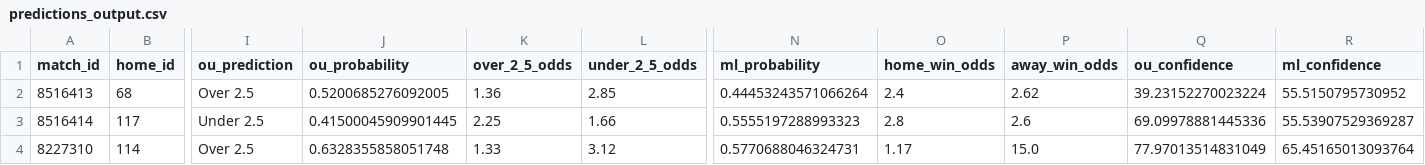
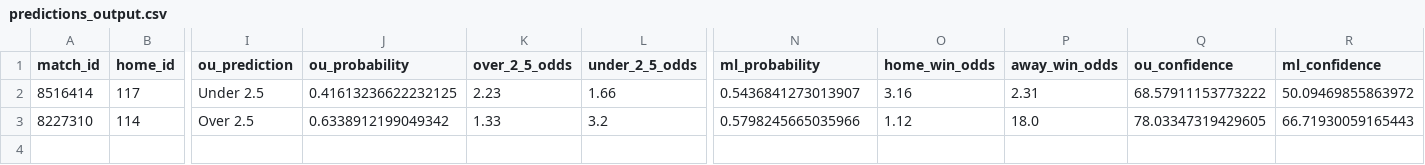
Before and after one commit to housan321/my-football, a CSV file: predictions_output.csv, drawn as a sheet; only a part is shown, gaps mark what is left out; removed rows and columns are numbered as before the commit, all else as after; rows hold the shown columns only; the diff names each change by its address in the sheet, - before the commit and + after, or states it on an @@ line.

```diff
--- a/predictions_output.csv
+++ b/predictions_output.csv
-row 2: 8516413 | 68 | Over 2.5 | 0.5200685276092005 | 1.36 | 2.85 | 0.44453243571066264 | 2.4 | 2.62 | 39.23152270023224 | 55.5150795730952
-J2 (ou_probability): 0.41500045909901445
+J2 (ou_probability): 0.41613236622232125
-K2 (over_2_5_odds): 2.25
+K2 (over_2_5_odds): 2.23
-N2 (ml_probability): 0.5555197288993323
+N2 (ml_probability): 0.5436841273013907
-O2 (home_win_odds): 2.8
+O2 (home_win_odds): 3.16
-P2 (away_win_odds): 2.6
+P2 (away_win_odds): 2.31
-Q2 (ou_confidence): 69.09978881445336
+Q2 (ou_confidence): 68.57911153773222
-R2 (ml_confidence): 55.53907529369287
+R2 (ml_confidence): 50.09469855863972
-J3 (ou_probability): 0.6328355858051748
+J3 (ou_probability): 0.6338912199049342
-L3 (under_2_5_odds): 3.12
+L3 (under_2_5_odds): 3.2
-N3 (ml_probability): 0.5770688046324731
+N3 (ml_probability): 0.5798245665035966
-O3 (home_win_odds): 1.17
+O3 (home_win_odds): 1.12
-P3 (away_win_odds): 15.0
+P3 (away_win_odds): 18.0
-Q3 (ou_confidence): 77.97013514831049
+Q3 (ou_confidence): 78.03347319429605
-R3 (ml_confidence): 65.45165013093764
+R3 (ml_confidence): 66.71930059165443
```
Also changed, not shown: extracted_features_complete.csv, live.csv.
